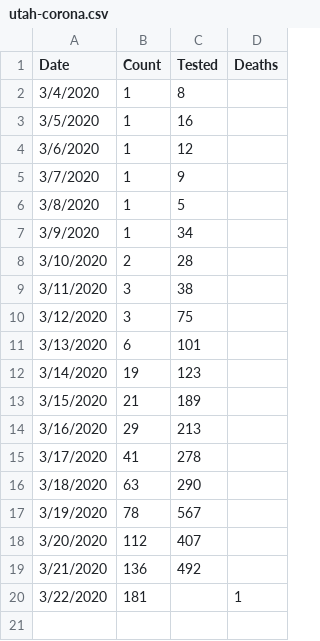
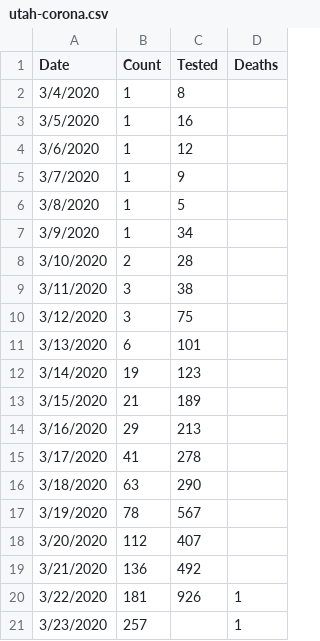
Before and after one commit to mattharrison/datasets, a CSV file: data/utah-corona.csv, drawn as a sheet.

Commit message:
Update utah-corona.csv

```diff
--- a/data/utah-corona.csv
+++ b/data/utah-corona.csv
@@ -19,2 +19,3 @@ Date,Count,Tested,Deaths
 3/21/2020,136,492
-3/22/2020,181,,1
+3/22/2020,181,926,1
+3/23/2020,257,,1
```
